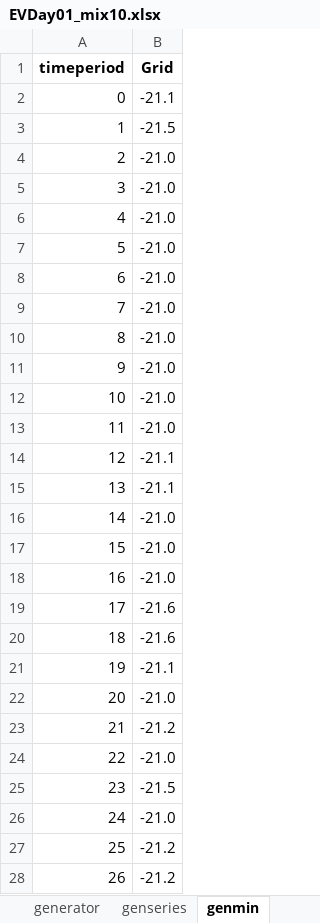
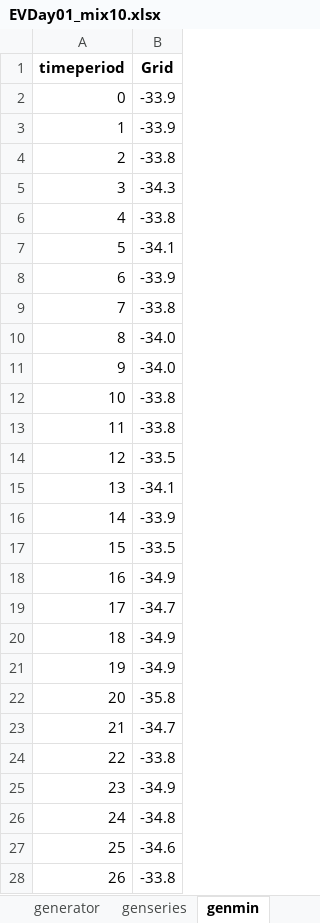
Before and after one commit to calume/agileFlex, an Excel workbook: testcases/timeseries/EVDay01_mix10.xlsx, sheet genmin, drawn as a sheet; only a part is shown; values as stored, in another font and other column widths than the file's, no borders; the diff covers the shown part only; the diff names each change by its address in the sheet, - before the commit and + after, or states it on an @@ line.

```diff
--- a/testcases/timeseries/EVDay01_mix10.xlsx (sheet genmin)
+++ b/testcases/timeseries/EVDay01_mix10.xlsx (sheet genmin)
-B2 (Grid): -21.1
+B2 (Grid): -33.9
-B3 (Grid): -21.5
+B3 (Grid): -33.9
-B4 (Grid): -21.0
+B4 (Grid): -33.8
-B5 (Grid): -21.0
+B5 (Grid): -34.3
-B6 (Grid): -21.0
+B6 (Grid): -33.8
-B7 (Grid): -21.0
+B7 (Grid): -34.1
-B8 (Grid): -21.0
+B8 (Grid): -33.9
-B9 (Grid): -21.0
+B9 (Grid): -33.8
-B10:B11 (Grid): -21.0
+B10:B11 (Grid): -34.0
-B12:B13 (Grid): -21.0
+B12:B13 (Grid): -33.8
-B14 (Grid): -21.1
+B14 (Grid): -33.5
-B15 (Grid): -21.1
+B15 (Grid): -34.1
-B16 (Grid): -21.0
+B16 (Grid): -33.9
-B17 (Grid): -21.0
+B17 (Grid): -33.5
-B18 (Grid): -21.0
+B18 (Grid): -34.9
-B19 (Grid): -21.6
+B19 (Grid): -34.7
-B20 (Grid): -21.6
+B20 (Grid): -34.9
-B21 (Grid): -21.1
+B21 (Grid): -34.9
-B22 (Grid): -21.0
+B22 (Grid): -35.8
-B23 (Grid): -21.2
+B23 (Grid): -34.7
-B24 (Grid): -21.0
+B24 (Grid): -33.8
-B25 (Grid): -21.5
+B25 (Grid): -34.9
-B26 (Grid): -21.0
+B26 (Grid): -34.8
-B27 (Grid): -21.2
+B27 (Grid): -34.6
-B28 (Grid): -21.2
+B28 (Grid): -33.8
```
Also changed, not shown: 117 edited cells elsewhere in this sheet, sheet genseries, sheet EVs, sheet EVsTravelDiary, 2 other files.
